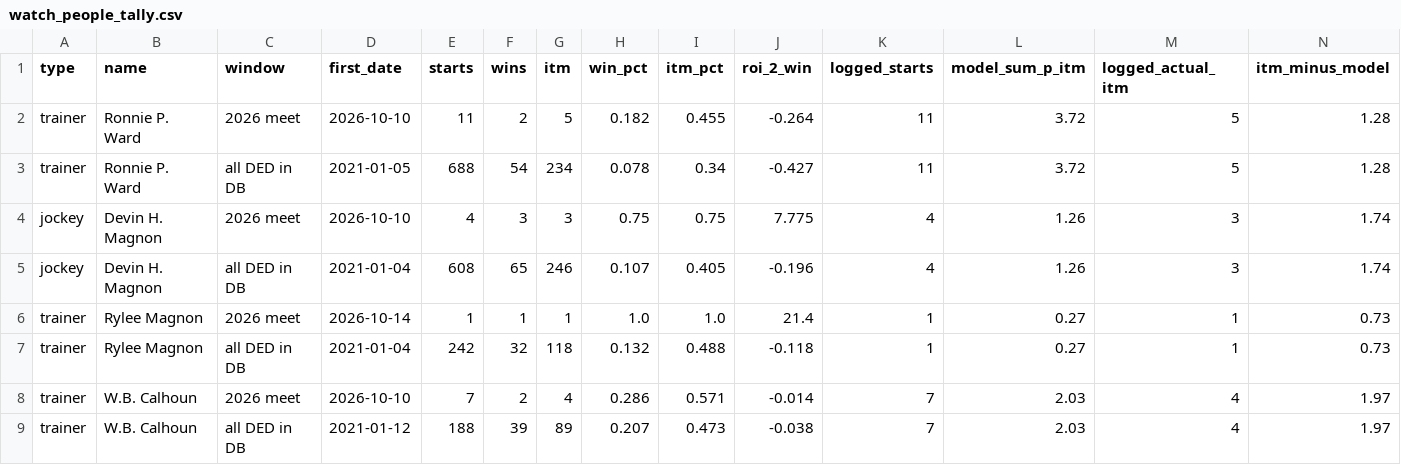
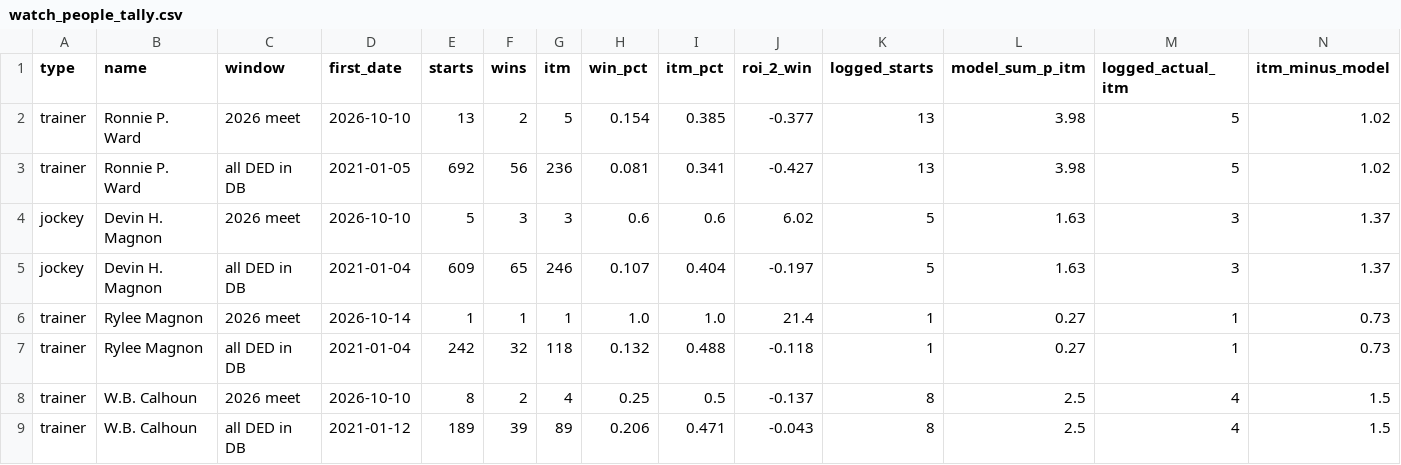
Before and after one commit to Authentic-66/benter-model_v2-data, a CSV file: scripts_dpv1/tracking/watch_people_tally.csv, drawn as a sheet.

```diff
--- a/scripts_dpv1/tracking/watch_people_tally.csv
+++ b/scripts_dpv1/tracking/watch_people_tally.csv
@@ -1,9 +1,9 @@
 type,name,window,first_date,starts,wins,itm,win_pct,itm_pct,roi_2_win,logged_starts,model_sum_p_itm,logged_actual_itm,itm_minus_model
-trainer,Ronnie P. Ward,2026 meet,2026-10-10,11,2,5,0.182,0.455,-0.264,11,3.72,5,1.28
-trainer,Ronnie P. Ward,all DED in DB,2021-01-05,688,54,234,0.078,0.34,-0.427,11,3.72,5,1.28
-jockey,Devin H. Magnon,2026 meet,2026-10-10,4,3,3,0.75,0.75,7.775,4,1.26,3,1.74
-jockey,Devin H. Magnon,all DED in DB,2021-01-04,608,65,246,0.107,0.405,-0.196,4,1.26,3,1.74
+trainer,Ronnie P. Ward,2026 meet,2026-10-10,13,2,5,0.154,0.385,-0.377,13,3.98,5,1.02
+trainer,Ronnie P. Ward,all DED in DB,2021-01-05,692,56,236,0.081,0.341,-0.427,13,3.98,5,1.02
+jockey,Devin H. Magnon,2026 meet,2026-10-10,5,3,3,0.6,0.6,6.02,5,1.63,3,1.37
+jockey,Devin H. Magnon,all DED in DB,2021-01-04,609,65,246,0.107,0.404,-0.197,5,1.63,3,1.37
 trainer,Rylee Magnon,2026 meet,2026-10-14,1,1,1,1.0,1.0,21.4,1,0.27,1,0.73
 trainer,Rylee Magnon,all DED in DB,2021-01-04,242,32,118,0.132,0.488,-0.118,1,0.27,1,0.73
-trainer,W.B. Calhoun,2026 meet,2026-10-10,7,2,4,0.286,0.571,-0.014,7,2.03,4,1.97
-trainer,W.B. Calhoun,all DED in DB,2021-01-12,188,39,89,0.207,0.473,-0.038,7,2.03,4,1.97
+trainer,W.B. Calhoun,2026 meet,2026-10-10,8,2,4,0.25,0.5,-0.137,8,2.5,4,1.5
+trainer,W.B. Calhoun,all DED in DB,2021-01-12,189,39,89,0.206,0.471,-0.043,8,2.5,4,1.5
```
Also changed, not shown: 4 other files.
